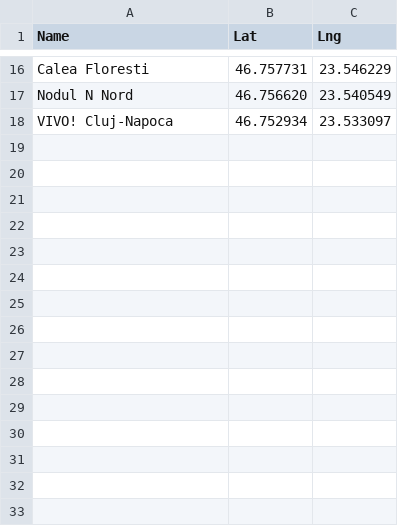
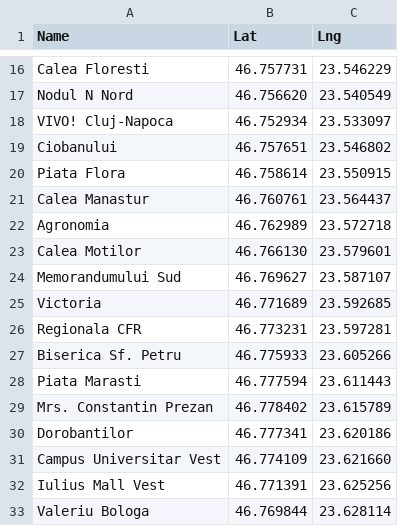
Before and after one commit to harababurel/wobus, a CSV file: app/src/main/assets/stops.csv, drawn as a sheet; only a part is shown, gaps mark what is left out.

```diff
--- a/app/src/main/assets/stops.csv
+++ b/app/src/main/assets/stops.csv
@@ -18 +18,16 @@ Nodul N Nord,46.756620,23.540549
 VIVO! Cluj-Napoca,46.752934,23.533097
+Ciobanului,46.757651,23.546802
+Piata Flora,46.758614,23.550915
+Calea Manastur,46.760761,23.564437
+Agronomia,46.762989,23.572718
+Calea Motilor,46.766130,23.579601
+Memorandumului Sud,46.769627,23.587107
+Victoria,46.771689,23.592685
+Regionala CFR,46.773231,23.597281
+Biserica Sf. Petru,46.775933,23.605266
+Piata Marasti,46.777594,23.611443
+Mrs. Constantin Prezan,46.778402, 23.615789
+Dorobantilor,46.777341,23.620186
+Campus Universitar Vest,46.774109,23.621660
+Iulius Mall Vest,46.771391,23.625256
+Valeriu Bologa,46.769844,23.628114
```
Also changed, not shown: 3 other files.
